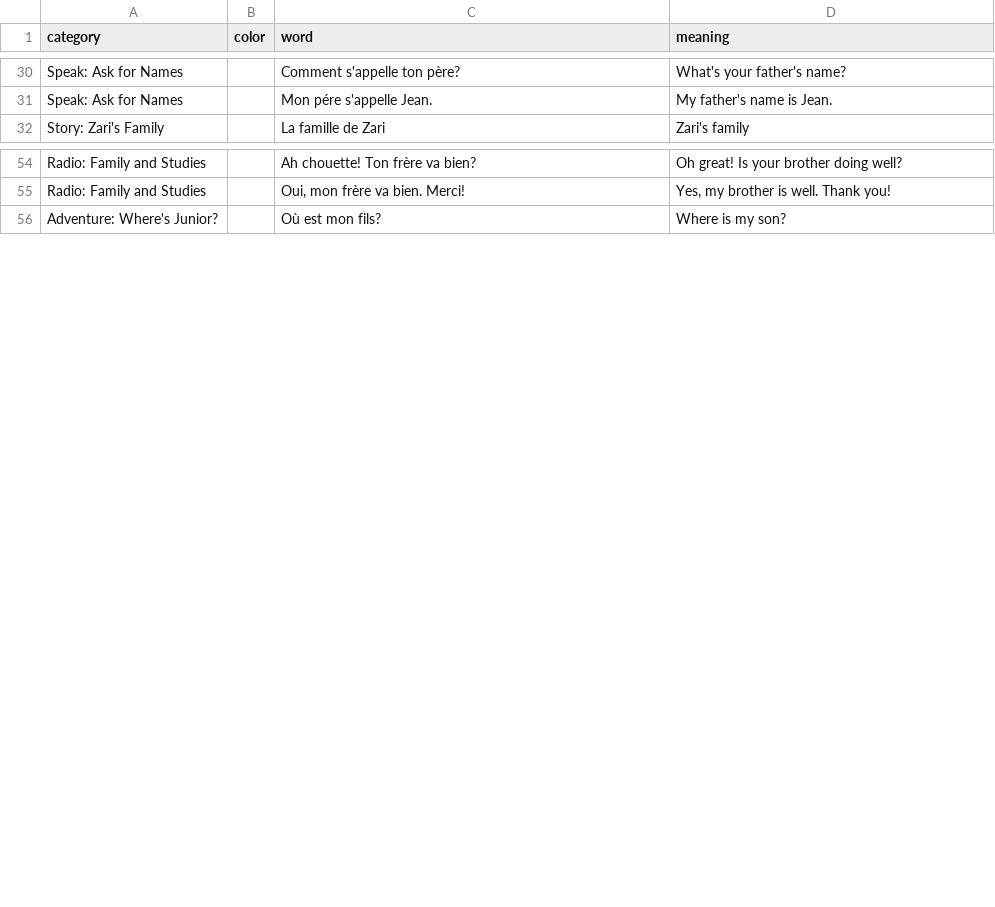
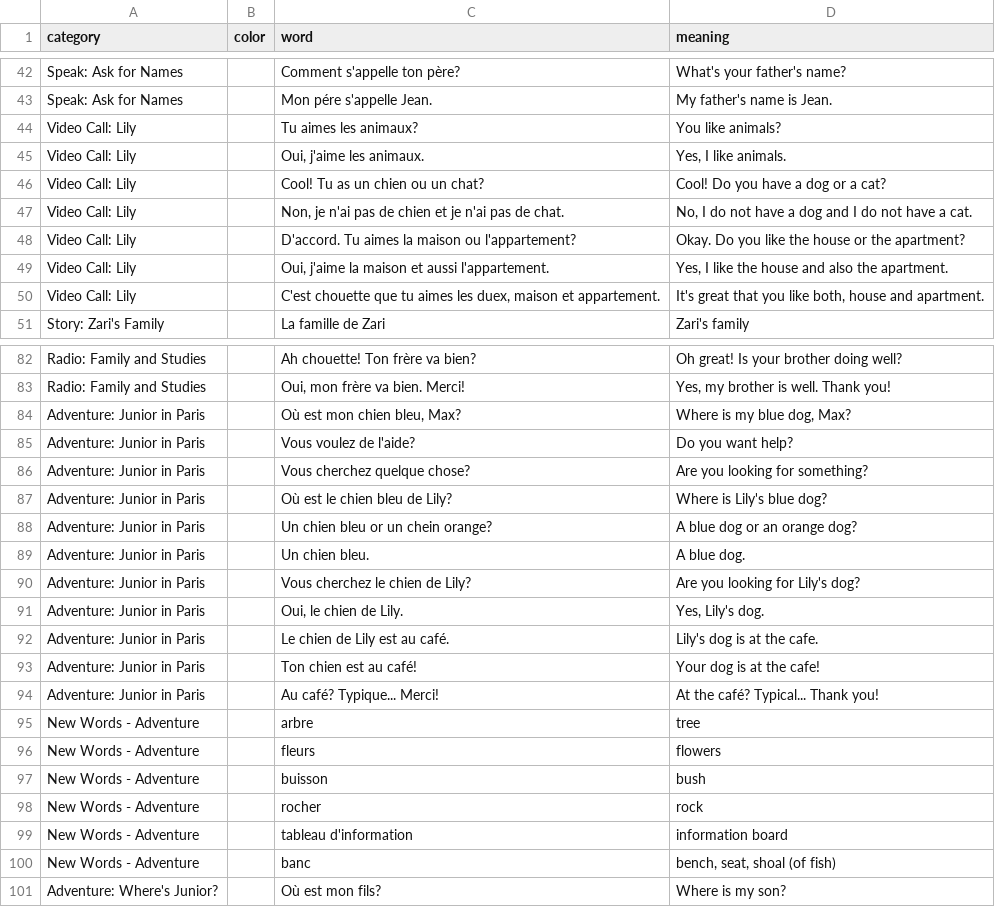
Before and after one commit to zhenni/French-Duolingo, a CSV file: sections/sec1-6.csv, drawn as a sheet; only a part is shown, gaps mark what is left out; the diff covers the shown part only.

Commit message:
update sec1-5 sec1-6 sec1-7 video call, adventure, roleplay

```diff
--- a/sections/sec1-6.csv
+++ b/sections/sec1-6.csv
@@ -31,2 +43,9 @@ Speak: Ask for Names,,Comment s'appelle ton père?,What's your father's name?
 Speak: Ask for Names,,Mon pére s'appelle Jean.,My father's name is Jean.
+Video Call: Lily,,Tu aimes les animaux?,You like animals?
+Video Call: Lily,,"Oui, j'aime les animaux.","Yes, I like animals."
+Video Call: Lily,,Cool! Tu as un chien ou un chat?,Cool! Do you have a dog or a cat?
+Video Call: Lily,,"Non, je n'ai pas de chien et je n'ai pas de chat.","No, I do not have a dog and I do not have a cat."
+Video Call: Lily,,D'accord. Tu aimes la maison ou l'appartement?,Okay. Do you like the house or the apartment?
+Video Call: Lily,,"Oui, j'aime la maison et aussi l'appartement.","Yes, I like the house and also the apartment."
+Video Call: Lily,,"C'est chouette que tu aimes les duex, maison et appartement.","It's great that you like both, house and apartment."
 Story: Zari's Family,,La famille de Zari,Zari's family
@@ -55,2 +83,19 @@ Radio: Family and Studies,,Ah chouette! Ton frère va bien? ,Oh great! Is your b
 Radio: Family and Studies,,"Oui, mon frère va bien. Merci!","Yes, my brother is well. Thank you!"
+Adventure: Junior in Paris,,"Où est mon chien bleu, Max?","Where is my blue dog, Max?"
+Adventure: Junior in Paris,,Vous voulez de l'aide?,Do you want help?
+Adventure: Junior in Paris,,Vous cherchez quelque chose?,Are you looking for something?
+Adventure: Junior in Paris,,Où est le chien bleu de Lily?,Where is Lily's blue dog?
+Adventure: Junior in Paris,,Un chien bleu or un chein orange?,A blue dog or an orange dog?
+Adventure: Junior in Paris,,Un chien bleu.,A blue dog.
+Adventure: Junior in Paris,,Vous cherchez le chien de Lily?,Are you looking for Lily's dog?
+Adventure: Junior in Paris,,"Oui, le chien de Lily.","Yes, Lily's dog."
+Adventure: Junior in Paris,,Le chien de Lily est au café.,Lily's dog is at the cafe.
+Adventure: Junior in Paris,,Ton chien est au café!,Your dog is at the cafe!
+Adventure: Junior in Paris,,Au café? Typique... Merci!,At the café? Typical... Thank you!
+New Words - Adventure,,arbre,tree
+New Words - Adventure,,fleurs,flowers
+New Words - Adventure,,buisson,bush
+New Words - Adventure,,rocher,rock
+New Words - Adventure,,tableau d'information,information board
+New Words - Adventure,,banc,"bench, seat, shoal (of fish)"
 Adventure: Where's Junior?,,Où est mon fils?,Where is my son?
```
Also changed, not shown: 31 added rows elsewhere in this file, sections/sec1-5.csv, sections/sec1-7.csv.
